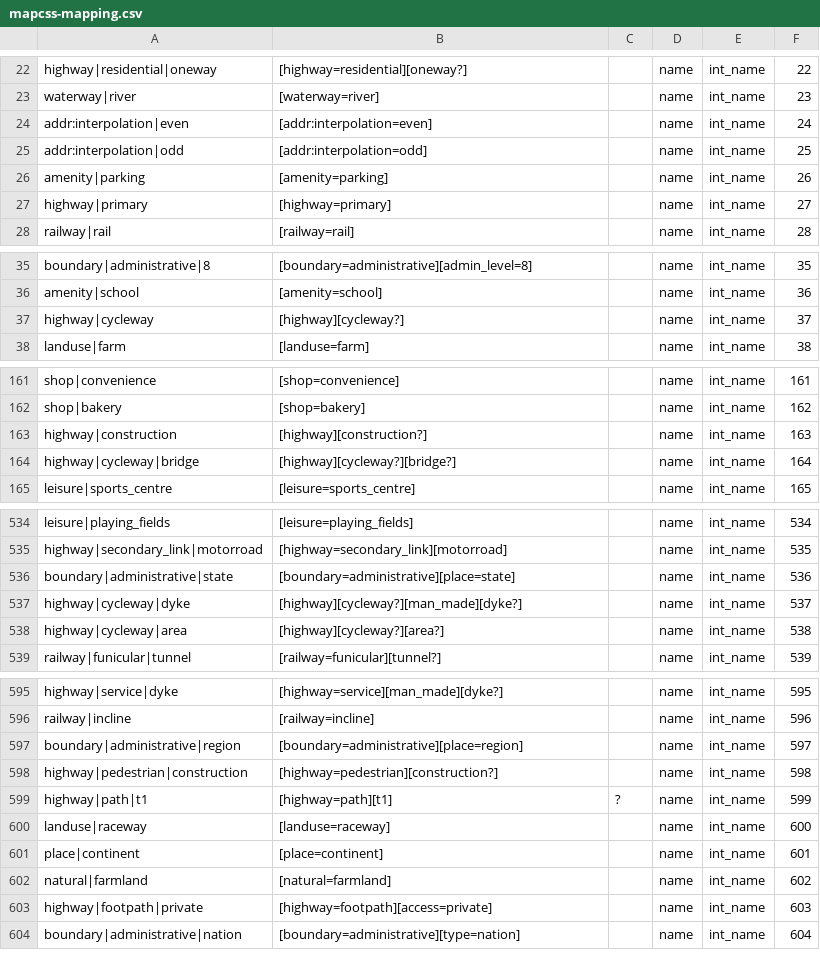
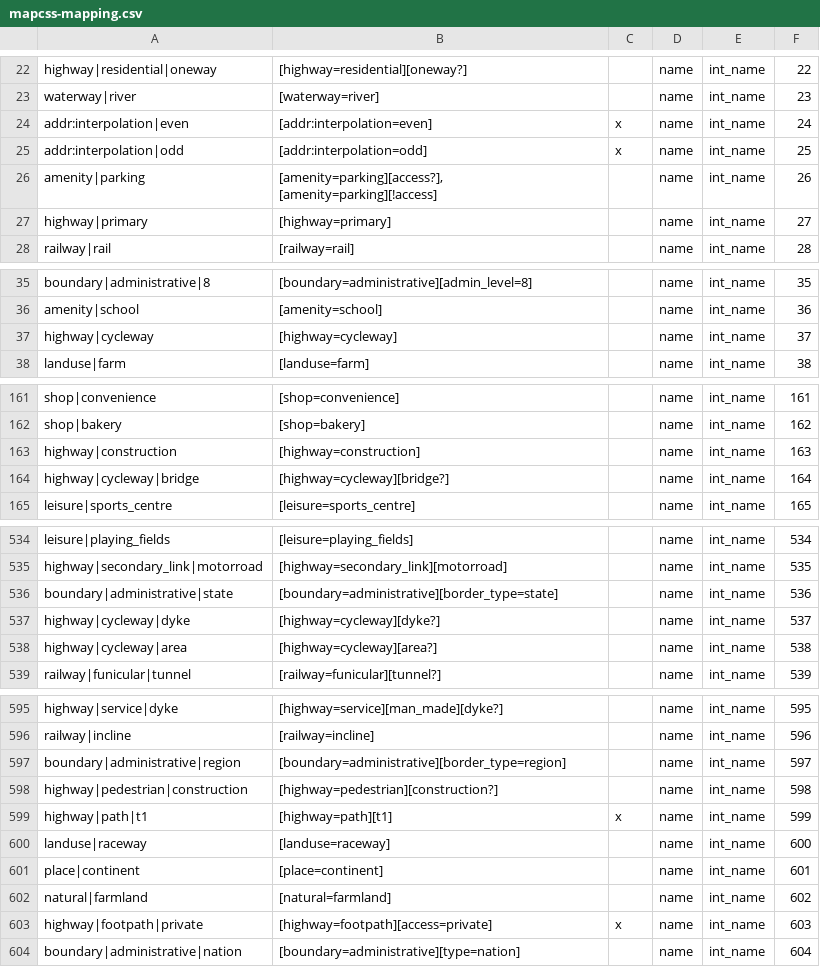
Before and after one commit to organicmaps/organicmaps, a CSV file: data/mapcss-mapping.csv, drawn as a sheet; only a part is shown, gaps mark what is left out; the diff covers the shown part only.

```diff
--- a/data/mapcss-mapping.csv
+++ b/data/mapcss-mapping.csv
@@ -23,5 +23,5 @@ highway|residential|oneway;[highway=residential][oneway?];;name;int_name;22
 waterway|river;[waterway=river];;name;int_name;23
-addr:interpolation|even;[addr:interpolation=even];;name;int_name;24
-addr:interpolation|odd;[addr:interpolation=odd];;name;int_name;25
-amenity|parking;[amenity=parking];;name;int_name;26
+addr:interpolation|even;[addr:interpolation=even];x;name;int_name;24
+addr:interpolation|odd;[addr:interpolation=odd];x;name;int_name;25
+amenity|parking;[amenity=parking][access?], [amenity=parking][!access];;name;int_name;26
 highway|primary;[highway=primary]; ;name;int_name;27
@@ -36,3 +36,3 @@ boundary|administrative|8;[boundary=administrative][admin_level=8];;name;int_nam
 amenity|school;[amenity=school];;name;int_name;36
-highway|cycleway;[highway][cycleway?];;name;int_name;37
+highway|cycleway;[highway=cycleway];;name;int_name;37
 landuse|farm;[landuse=farm];;name;int_name;38
@@ -162,4 +162,4 @@ shop|convenience;[shop=convenience];;name;int_name;161
 shop|bakery;[shop=bakery];;name;int_name;162
-highway|construction;[highway][construction?];;name;int_name;163
-highway|cycleway|bridge;[highway][cycleway?][bridge?];;name;int_name;164
+highway|construction;[highway=construction];;name;int_name;163
+highway|cycleway|bridge;[highway=cycleway][bridge?];;name;int_name;164
 leisure|sports_centre;[leisure=sports_centre];;name;int_name;165
@@ -535,5 +535,5 @@ leisure|playing_fields;[leisure=playing_fields];;name;int_name;534
 highway|secondary_link|motorroad;[highway=secondary_link][motorroad];;name;int_name;535
-boundary|administrative|state;[boundary=administrative][place=state];;name;int_name;536
-highway|cycleway|dyke;[highway][cycleway?][man_made][dyke?];;name;int_name;537
-highway|cycleway|area;[highway][cycleway?][area?];;name;int_name;538
+boundary|administrative|state;[boundary=administrative][border_type=state];;name;int_name;536
+highway|cycleway|dyke;[highway=cycleway][dyke?];;name;int_name;537
+highway|cycleway|area;[highway=cycleway][area?];;name;int_name;538
 railway|funicular|tunnel;[railway=funicular][tunnel?];;name;int_name;539
@@ -596,5 +596,5 @@ highway|service|dyke;[highway=service][man_made][dyke?];;name;int_name;595
 railway|incline;[railway=incline];;name;int_name;596
-boundary|administrative|region;[boundary=administrative][place=region];;name;int_name;597
+boundary|administrative|region;[boundary=administrative][border_type=region];;name;int_name;597
 highway|pedestrian|construction;[highway=pedestrian][construction?];;name;int_name;598
-highway|path|t1;[highway=path][t1];?;name;int_name;599
+highway|path|t1;[highway=path][t1];x;name;int_name;599
 landuse|raceway;[landuse=raceway];;name;int_name;600
@@ -602,3 +602,3 @@ place|continent;[place=continent];;name;int_name;601
 natural|farmland;[natural=farmland];;name;int_name;602
-highway|footpath|private;[highway=footpath][access=private];;name;int_name;603
+highway|footpath|private;[highway=footpath][access=private];x;name;int_name;603
 boundary|administrative|nation;[boundary=administrative][type=nation];;name;int_name;604
```
Also changed, not shown: 62 edited cells elsewhere in this file.
